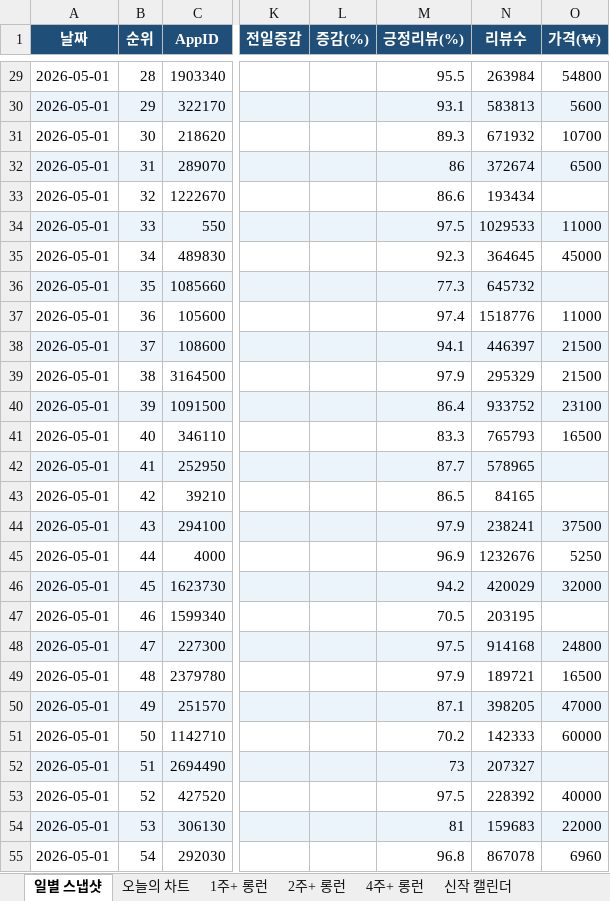
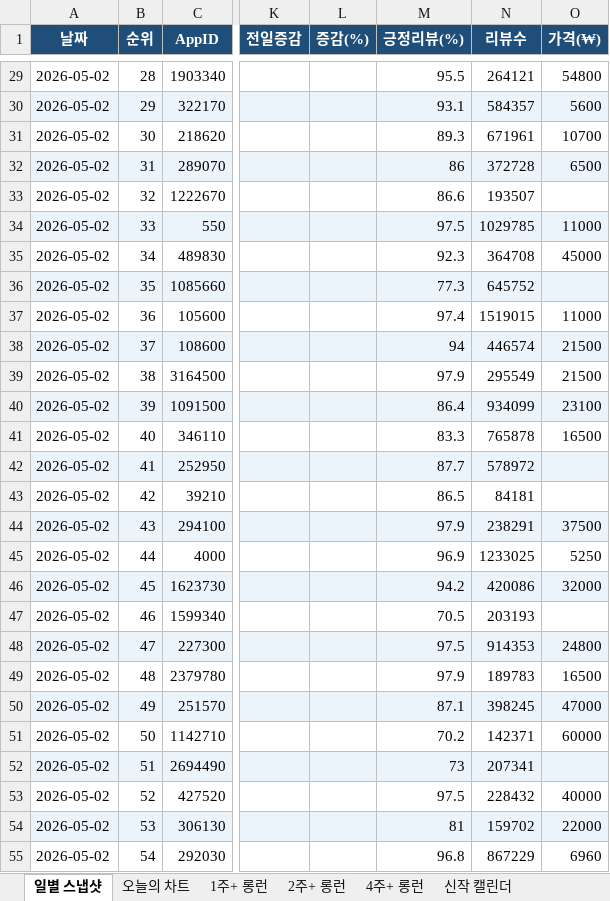
Before and after one commit to ahroyun/steam-top1000, an Excel workbook: steam_chart_monitor.xlsx, sheet 일별 스냅샷, drawn as a sheet; only a part is shown, gaps mark what is left out; values as stored, in another font and other column widths than the file's, no borders; the diff covers the shown part only; the diff names each change by its address in the sheet, - before the commit and + after, or states it on an @@ line.

```diff
--- a/steam_chart_monitor.xlsx (sheet 일별 스냅샷)
+++ b/steam_chart_monitor.xlsx (sheet 일별 스냅샷)
-A29:A55 (날짜): 2026-05-01
+A29:A55 (날짜): 2026-05-02
-N29 (리뷰수): 263984
+N29 (리뷰수): 264121
-N30 (리뷰수): 583813
+N30 (리뷰수): 584357
-N31 (리뷰수): 671932
+N31 (리뷰수): 671961
-N32 (리뷰수): 372674
+N32 (리뷰수): 372728
-N33 (리뷰수): 193434
+N33 (리뷰수): 193507
-N34 (리뷰수): 1029533
+N34 (리뷰수): 1029785
-N35 (리뷰수): 364645
+N35 (리뷰수): 364708
-N36 (리뷰수): 645732
+N36 (리뷰수): 645752
-N37 (리뷰수): 1518776
+N37 (리뷰수): 1519015
-M38 (긍정리뷰(%)): 94.1
+M38 (긍정리뷰(%)): 94
-N38 (리뷰수): 446397
+N38 (리뷰수): 446574
-N39 (리뷰수): 295329
+N39 (리뷰수): 295549
-N40 (리뷰수): 933752
+N40 (리뷰수): 934099
-N41 (리뷰수): 765793
+N41 (리뷰수): 765878
-N42 (리뷰수): 578965
+N42 (리뷰수): 578972
-N43 (리뷰수): 84165
+N43 (리뷰수): 84181
-N44 (리뷰수): 238241
+N44 (리뷰수): 238291
-N45 (리뷰수): 1232676
+N45 (리뷰수): 1233025
-N46 (리뷰수): 420029
+N46 (리뷰수): 420086
-N47 (리뷰수): 203195
+N47 (리뷰수): 203193
-N48 (리뷰수): 914168
+N48 (리뷰수): 914353
-N49 (리뷰수): 189721
+N49 (리뷰수): 189783
-N50 (리뷰수): 398205
+N50 (리뷰수): 398245
-N51 (리뷰수): 142333
+N51 (리뷰수): 142371
-N52 (리뷰수): 207327
+N52 (리뷰수): 207341
-N53 (리뷰수): 228392
+N53 (리뷰수): 228432
-N54 (리뷰수): 159683
+N54 (리뷰수): 159702
-N55 (리뷰수): 867078
+N55 (리뷰수): 867229
```
Also changed, not shown: 1907 edited cells elsewhere in this sheet, sheet 오늘의 차트, sheet 신작 캘린더, sheet 1주+ 롱런, sheet 2주+ 롱런, sheet 4주+ 롱런, 1 other file.
